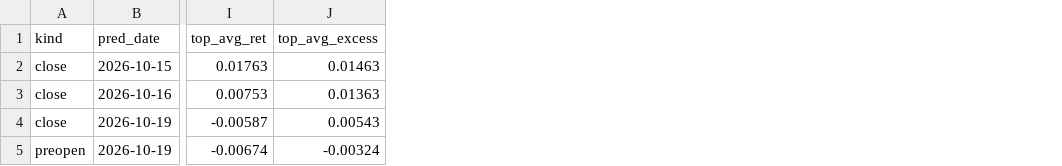
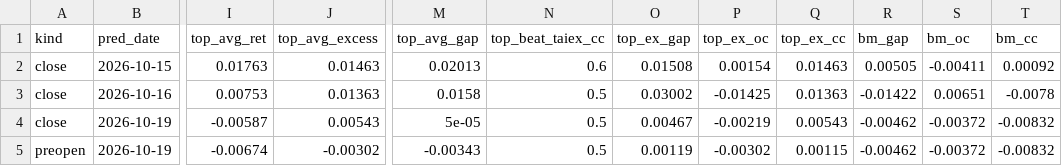
Before and after one commit to ayewin-ai/tw-quant, a CSV file: reports/archive/daily_summary.csv, drawn as a sheet; only a part is shown, gaps mark what is left out; the diff names each change by its address in the sheet, - before the commit and + after, or states it on an @@ line.

```diff
--- a/reports/archive/daily_summary.csv
+++ b/reports/archive/daily_summary.csv
+column M (top_avg_gap), rows 2-5: 0.02013 | 0.0158 | 5e-05 | -0.00343
+column N (top_beat_taiex_cc), rows 2-5: 0.6 | 0.5 | 0.5 | 0.5
+column O (top_ex_gap), rows 2-5: 0.01508 | 0.03002 | 0.00467 | 0.00119
+column P (top_ex_oc), rows 2-5: 0.00154 | -0.01425 | -0.00219 | -0.00302
+column Q (top_ex_cc), rows 2-5: 0.01463 | 0.01363 | 0.00543 | 0.00115
+column R (bm_gap), rows 2-5: 0.00505 | -0.01422 | -0.00462 | -0.00462
+column S (bm_oc), rows 2-5: -0.00411 | 0.00651 | -0.00372 | -0.00372
+column T (bm_cc), rows 2-5: 0.00092 | -0.0078 | -0.00832 | -0.00832
-J5 (top_avg_excess): -0.00324
+J5 (top_avg_excess): -0.00302
```
Also changed, not shown: reports/archive/daily_comparison.csv, 8 other files.
